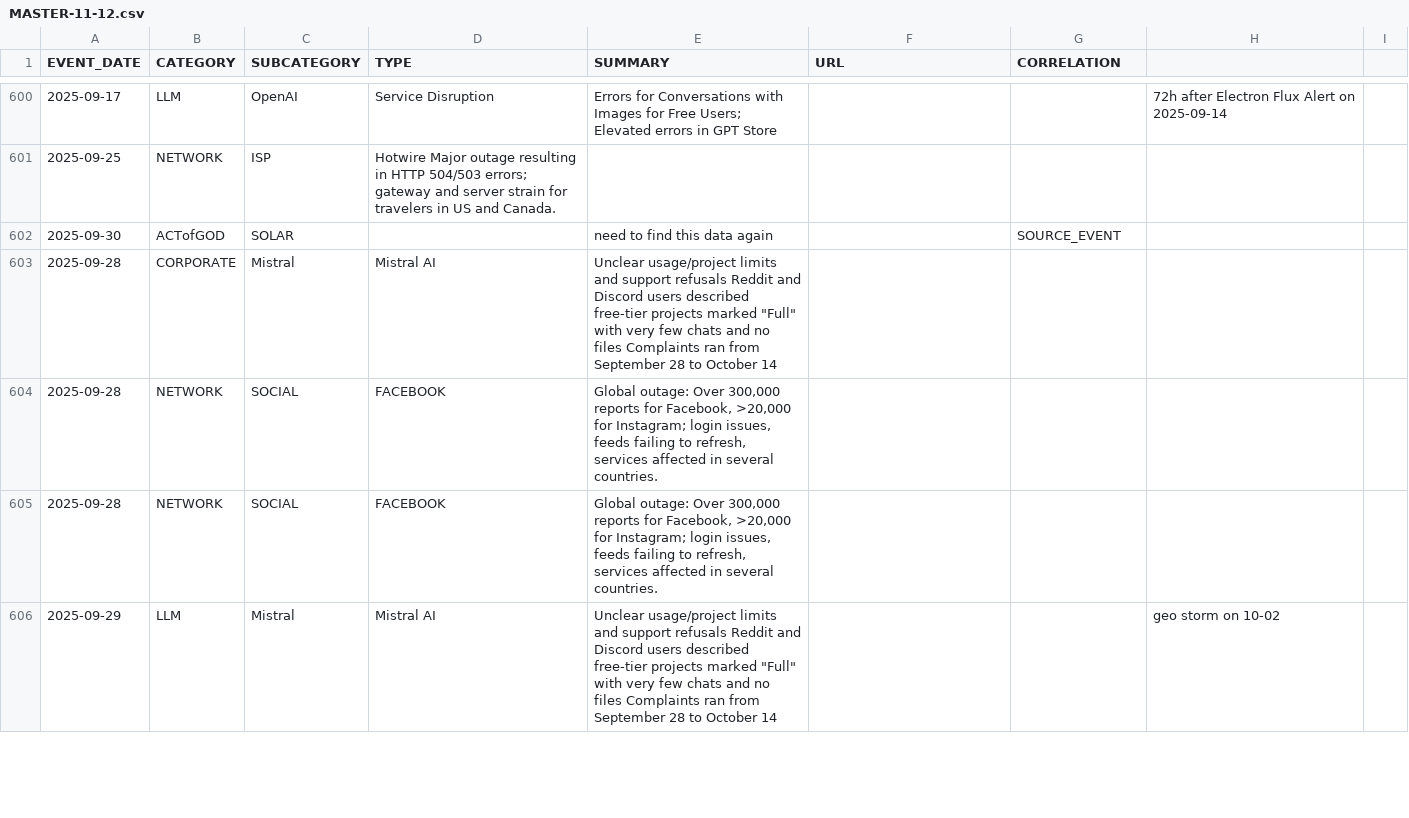
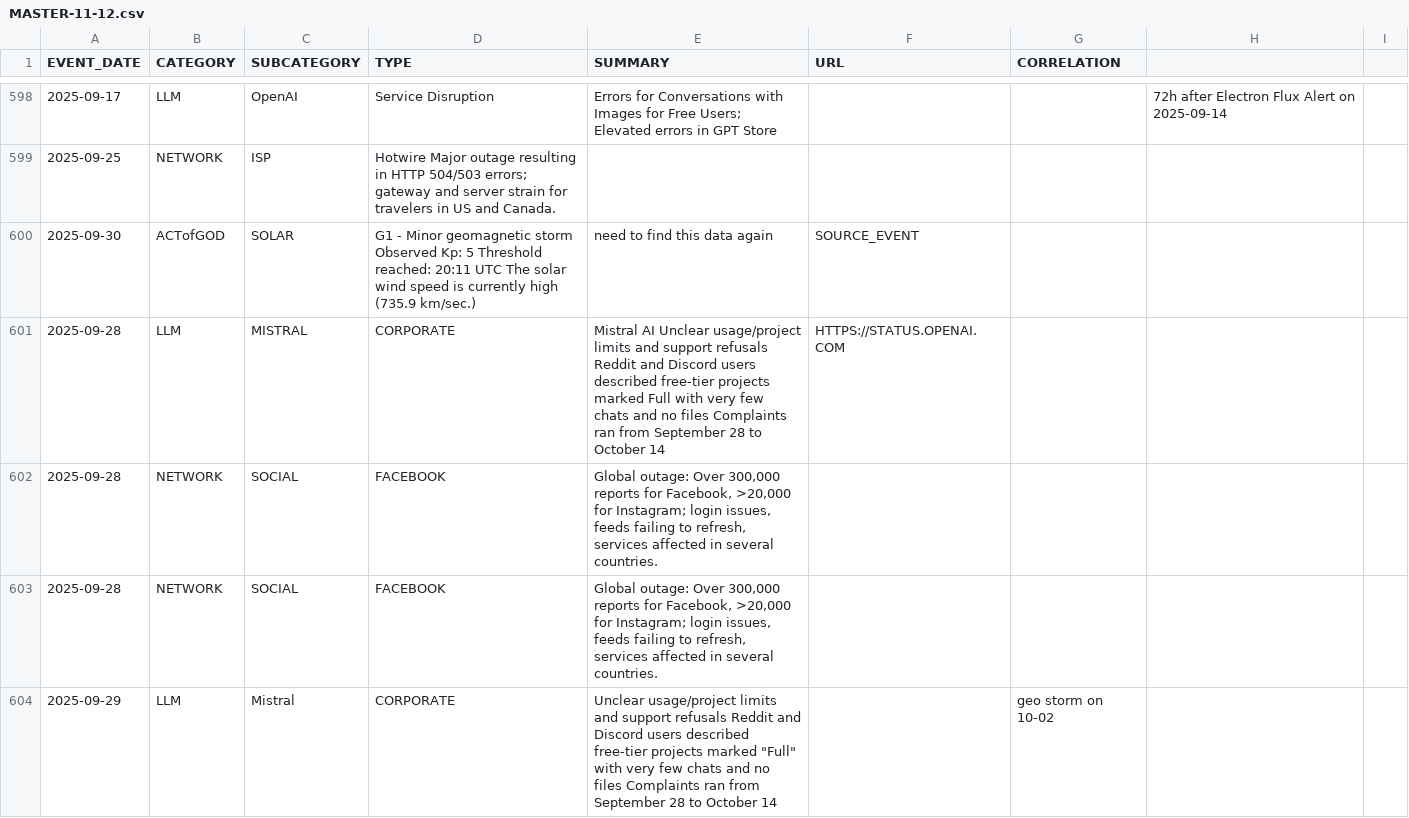
Before and after one commit to the-meta-value/The-Perfect-Storm, a CSV file: MASTER-11-12.csv, drawn as a sheet; only a part is shown, gaps mark what is left out; the diff covers the shown part only.

```diff
--- a/MASTER-11-12.csv
+++ b/MASTER-11-12.csv
@@ -601,6 +601,6 @@ EVENT_DATE,CATEGORY,SUBCATEGORY,TYPE,SUMMARY,URL,CORRELATION
 2025-09-25,NETWORK,ISP,Hotwire Major outage resulting in HTTP 504/503 errors; gateway and server strain for travelers in US and Canada.,,,
-2025-09-30,ACTofGOD,SOLAR,,"need to find this data again",,SOURCE_EVENT
-2025-09-28,CORPORATE,Mistral,Mistral AI,"Unclear usage/project limits and support refusals Reddit and Discord users described free-tier projects marked ""Full"" with very few chats and no files Complaints ran from September 28 to October 14",,,
+2025-09-30,ACTofGOD,SOLAR,G1 - Minor geomagnetic storm Observed Kp: 5 Threshold reached: 20:11 UTC The solar wind speed is currently high (735.9 km/sec.),"need to find this data again",SOURCE_EVENT
+2025-09-28,LLM,MISTRAL,CORPORATE,Mistral AI Unclear usage/project limits and support refusals Reddit and Discord users described free-tier projects marked Full with very few chats and no files Complaints ran from September 28 to October 14,HTTPS://STATUS.OPENAI.COM,,
 2025-09-28,NETWORK,SOCIAL,FACEBOOK,"Global outage: Over 300,000 reports for Facebook, >20,000 for Instagram; login issues, feeds failing to refresh, services affected in several countries.",,,,
 2025-09-28,NETWORK,SOCIAL,FACEBOOK,"Global outage: Over 300,000 reports for Facebook, >20,000 for Instagram; login issues, feeds failing to refresh, services affected in several countries.",,,
-2025-09-29,LLM,Mistral,Mistral AI,"Unclear usage/project limits and support refusals Reddit and Discord users described free-tier projects marked ""Full"" with very few chats and no files Complaints ran from September 28 to October 14",,,geo storm on 10-02
+2025-09-29,LLM,Mistral,CORPORATE,"Unclear usage/project limits and support refusals Reddit and Discord users described free-tier projects marked ""Full"" with very few chats and no files Complaints ran from September 28 to October 14",,geo storm on 10-02
```
Also changed, not shown: 4 added rows, 4 removed rows and 91 edited cells elsewhere in this file.
